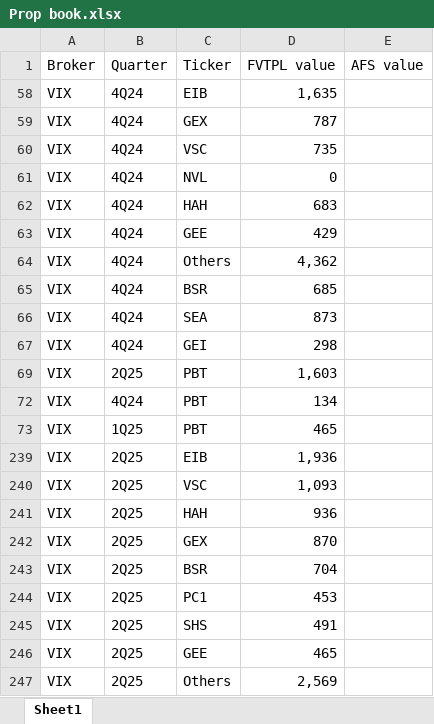
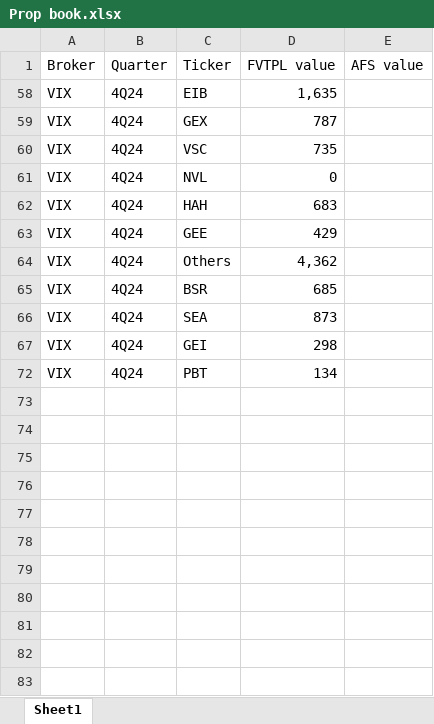
Before and after one commit to ThaoDien232/Project-broker, an Excel workbook: Prop book.xlsx, sheet Sheet1, drawn as a sheet; values as stored, in another font and other column widths than the file's, no borders; the diff names each change by its address in the sheet, - before the commit and + after, or states it on an @@ line.

Commit message:
Add files via upload

```diff
--- a/Prop book.xlsx (sheet Sheet1)
+++ b/Prop book.xlsx (sheet Sheet1)
@@ row 69 hidden: VIX | 2Q25 | PBT | 1,603 @@
@@ row 73 hidden: VIX | 1Q25 | PBT | 465 @@
@@ row 239 hidden: VIX | 2Q25 | EIB | 1,936 @@
@@ row 240 hidden: VIX | 2Q25 | VSC | 1,093 @@
@@ row 241 hidden: VIX | 2Q25 | HAH | 936 @@
@@ row 242 hidden: VIX | 2Q25 | GEX | 870 @@
@@ row 243 hidden: VIX | 2Q25 | BSR | 704 @@
@@ row 244 hidden: VIX | 2Q25 | PC1 | 453 @@
@@ row 245 hidden: VIX | 2Q25 | SHS | 491 @@
@@ row 246 hidden: VIX | 2Q25 | GEE | 465 @@
@@ row 247 hidden: VIX | 2Q25 | Others | 2,569 @@
```
Also changed, not shown: hidden cells.
